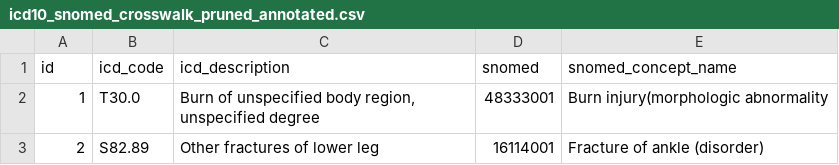
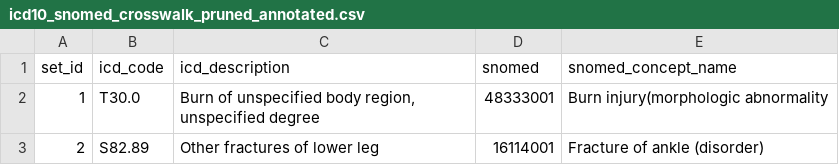
Before and after one commit to rmhorton/virtual-generalist, a CSV file: doc/icd10_snomed_crosswalk_pruned_annotated.csv, drawn as a sheet; only a part is shown.

Commit message:
'set_id' column name

```diff
--- a/doc/icd10_snomed_crosswalk_pruned_annotated.csv
+++ b/doc/icd10_snomed_crosswalk_pruned_annotated.csv
@@ -1,2 +1,2 @@
-id,icd_code,icd_description,snomed,snomed_concept_name
+set_id,icd_code,icd_description,snomed,snomed_concept_name
 1,T30.0,"Burn of unspecified body region, unspecified degree",48333001,Burn injury(morphologic abnormality
```
